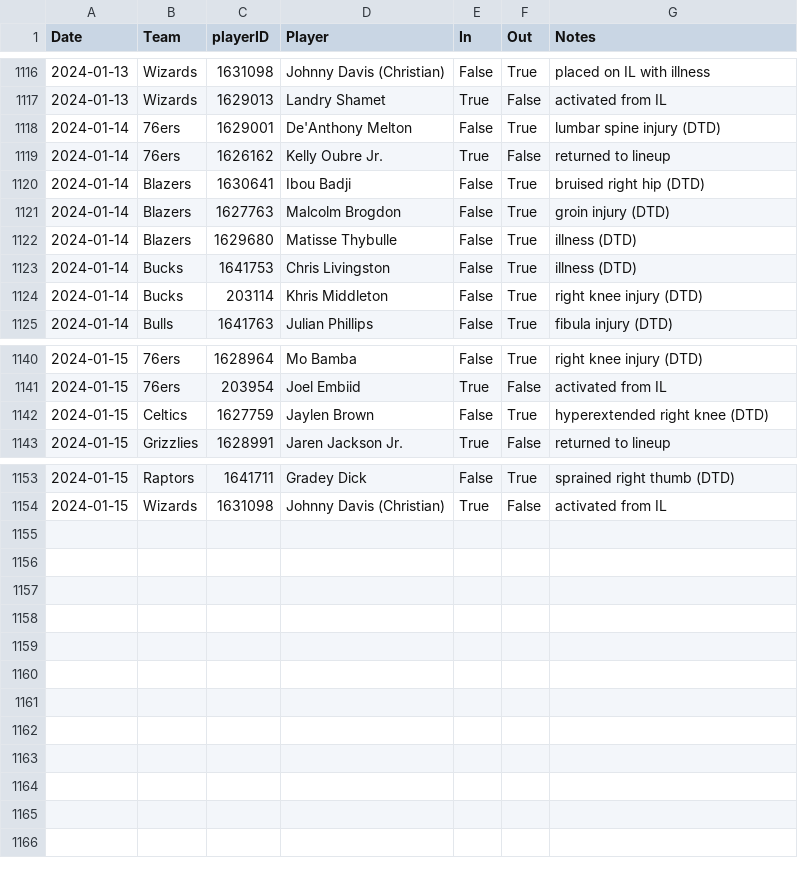
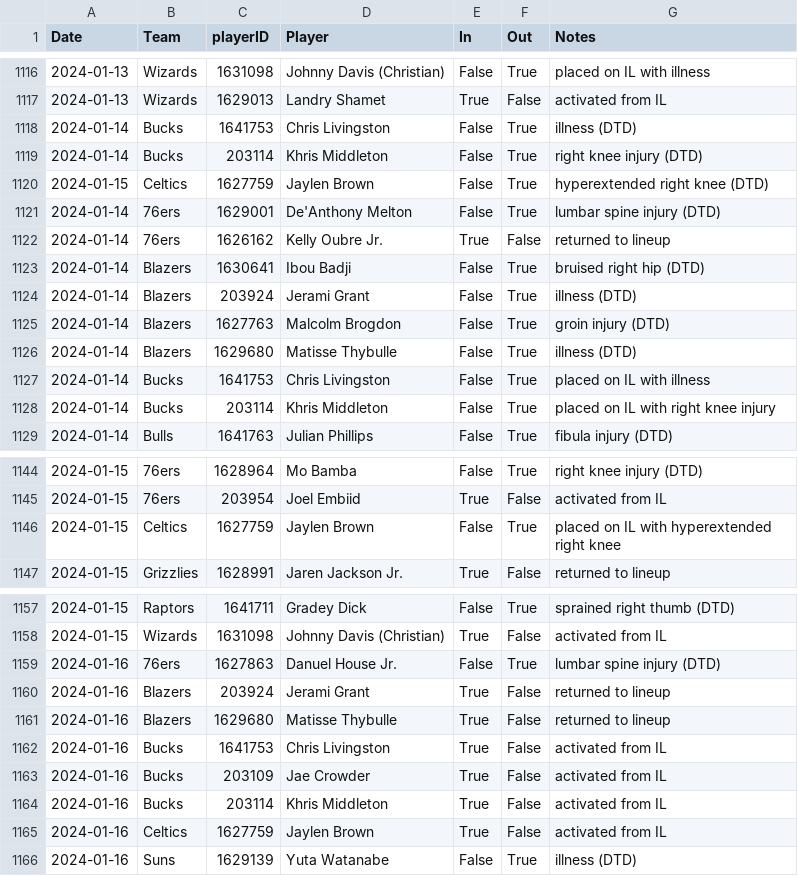
Before and after one commit to sravanpannala/csv, a CSV file: NBA_prosptran_injuries_2023.csv, drawn as a sheet; only a part is shown, gaps mark what is left out.

Commit message:
update csv adj rating and injury db

```diff
--- a/NBA_prosptran_injuries_2023.csv
+++ b/NBA_prosptran_injuries_2023.csv
@@ -1117,2 +1117,5 @@ Date,Team,playerID,Player,In,Out,Notes
 2024-01-13,Wizards,1629013,Landry Shamet,True,False,activated from IL
+2024-01-14,Bucks,1641753,Chris Livingston,False,True,illness (DTD)
+2024-01-14,Bucks,203114,Khris Middleton,False,True,right knee injury (DTD)
+2024-01-15,Celtics,1627759,Jaylen Brown,False,True,hyperextended right knee (DTD)
 2024-01-14,76ers,1629001,De'Anthony Melton,False,True,lumbar spine injury (DTD)
@@ -1120,6 +1123,7 @@ Date,Team,playerID,Player,In,Out,Notes
 2024-01-14,Blazers,1630641,Ibou Badji,False,True,bruised right hip (DTD)
+2024-01-14,Blazers,203924,Jerami Grant,False,True,illness (DTD)
 2024-01-14,Blazers,1627763,Malcolm Brogdon,False,True,groin injury (DTD)
 2024-01-14,Blazers,1629680,Matisse Thybulle,False,True,illness (DTD)
-2024-01-14,Bucks,1641753,Chris Livingston,False,True,illness (DTD)
-2024-01-14,Bucks,203114,Khris Middleton,False,True,right knee injury (DTD)
+2024-01-14,Bucks,1641753,Chris Livingston,False,True,placed on IL with illness
+2024-01-14,Bucks,203114,Khris Middleton,False,True,placed on IL with right knee injury
 2024-01-14,Bulls,1641763,Julian Phillips,False,True,fibula injury (DTD)
@@ -1141,3 +1145,3 @@ Date,Team,playerID,Player,In,Out,Notes
 2024-01-15,76ers,203954,Joel Embiid,True,False,activated from IL
-2024-01-15,Celtics,1627759,Jaylen Brown,False,True,hyperextended right knee (DTD)
+2024-01-15,Celtics,1627759,Jaylen Brown,False,True,placed on IL with hyperextended right knee
 2024-01-15,Grizzlies,1628991,Jaren Jackson Jr.,True,False,returned to lineup
@@ -1154 +1158,9 @@ Date,Team,playerID,Player,In,Out,Notes
 2024-01-15,Wizards,1631098,Johnny Davis (Christian),True,False,activated from IL
+2024-01-16,76ers,1627863,Danuel House Jr.,False,True,lumbar spine injury (DTD)
+2024-01-16,Blazers,203924,Jerami Grant,True,False,returned to lineup
+2024-01-16,Blazers,1629680,Matisse Thybulle,True,False,returned to lineup
+2024-01-16,Bucks,1641753,Chris Livingston,True,False,activated from IL
+2024-01-16,Bucks,203109,Jae Crowder,True,False,activated from IL
+2024-01-16,Bucks,203114,Khris Middleton,True,False,activated from IL
+2024-01-16,Celtics,1627759,Jaylen Brown,True,False,activated from IL
+2024-01-16,Suns,1629139,Yuta Watanabe,False,True,illness (DTD)
```
Also changed, not shown: NBA_Adj_Ratings_2023_2024.csv.
